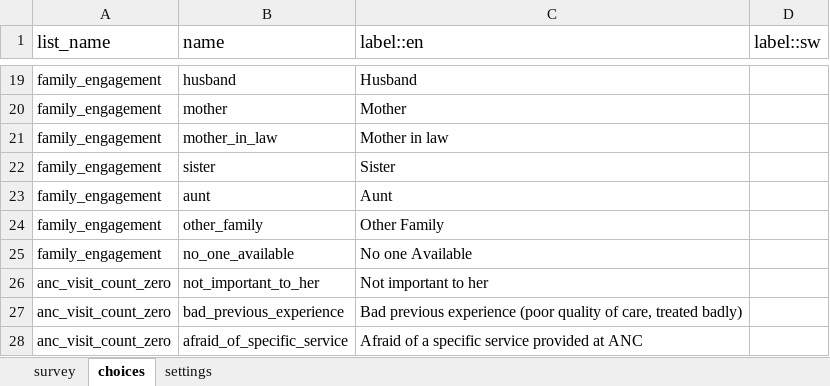
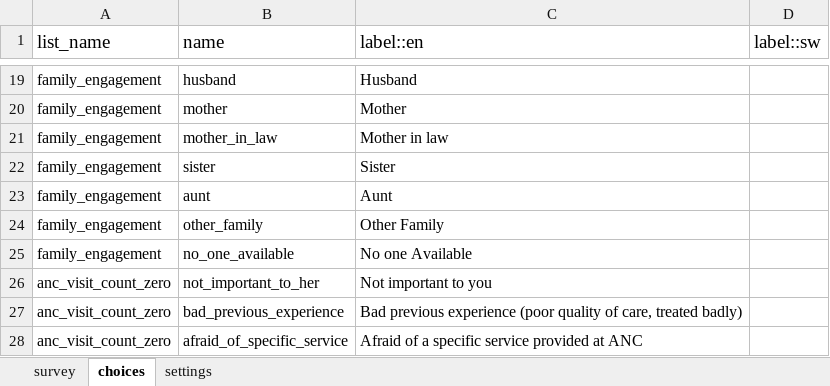
Before and after one commit to sookwalinga/cht-core, an Excel workbook: forms/app/pregnancy.xlsx, sheet choices, drawn as a sheet; only a part is shown, gaps mark what is left out; values as stored, in another font and other column widths than the file's, no borders; charts and pictures not drawn; the diff covers the shown part only; the diff names each change by its address in the sheet, - before the commit and + after, or states it on an @@ line.

```diff
--- a/forms/app/pregnancy.xlsx (sheet choices)
+++ b/forms/app/pregnancy.xlsx (sheet choices)
-C26 (label::en): Not important to her
+C26 (label::en): Not important to you
```
Also changed, not shown: 41 added rows elsewhere in this sheet, sheet survey, 1 other file.
